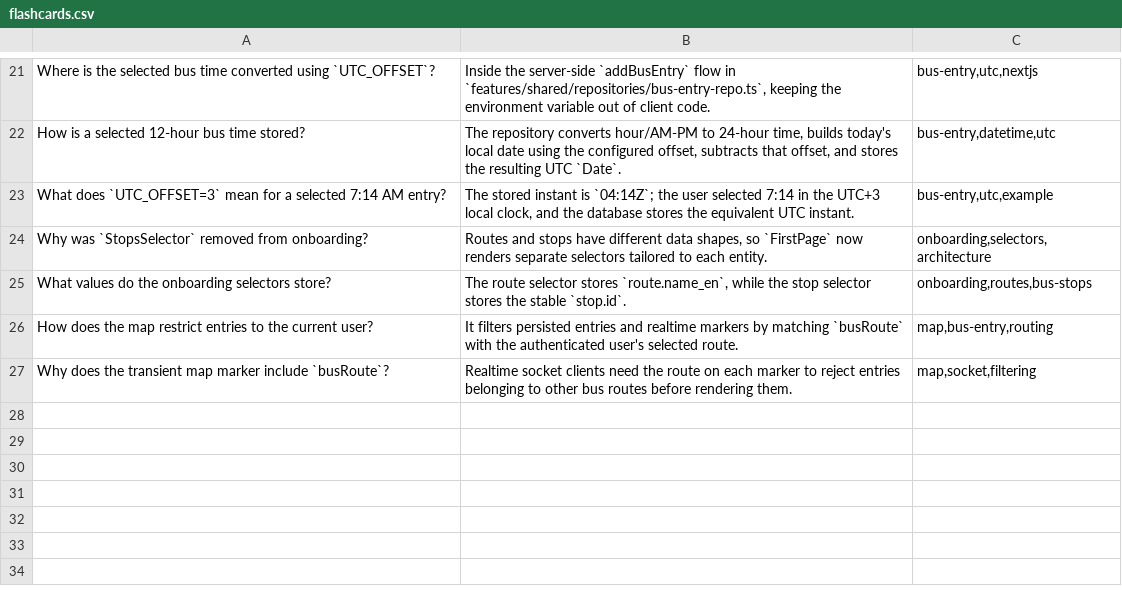
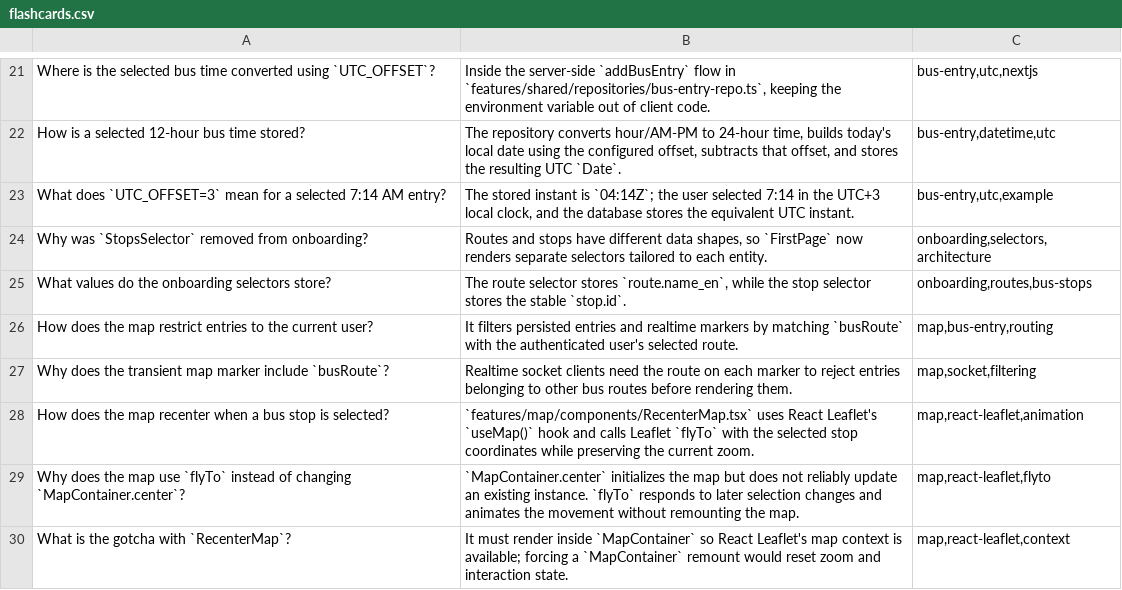
Before and after one commit to GasserElsayed07/el-bus-fen, a CSV file: flashcards.csv, drawn as a sheet; only a part is shown, gaps mark what is left out; the diff names each change by its address in the sheet, - before the commit and + after, or states it on an @@ line.

Commit message:
Make user's bus-stop identifiable from the rest. Add a refocus on the map center on changing the bus stop

```diff
--- a/flashcards.csv
+++ b/flashcards.csv
+row 28: How does the map recenter when a bus stop is selected? | `features/map/components/RecenterMap.tsx` uses React Leaflet's `useMap()` hook and calls Leaflet `flyTo` with the selected stop coordinates while preserving the current zoom. | map,react-leaflet,animation
+row 29: Why does the map use `flyTo` instead of changing `MapContainer.center`? | `MapContainer.center` initializes the map but does not reliably update an existing instance. `flyTo` responds to later selection changes and animates the movement without remounting the map. | map,react-leaflet,flyto
+row 30: What is the gotcha with `RecenterMap`? | It must render inside `MapContainer` so React Leaflet's map context is available; forcing a `MapContainer` remount would reset zoom and interaction state. | map,react-leaflet,context
```
Also changed, not shown: 8 other files.
